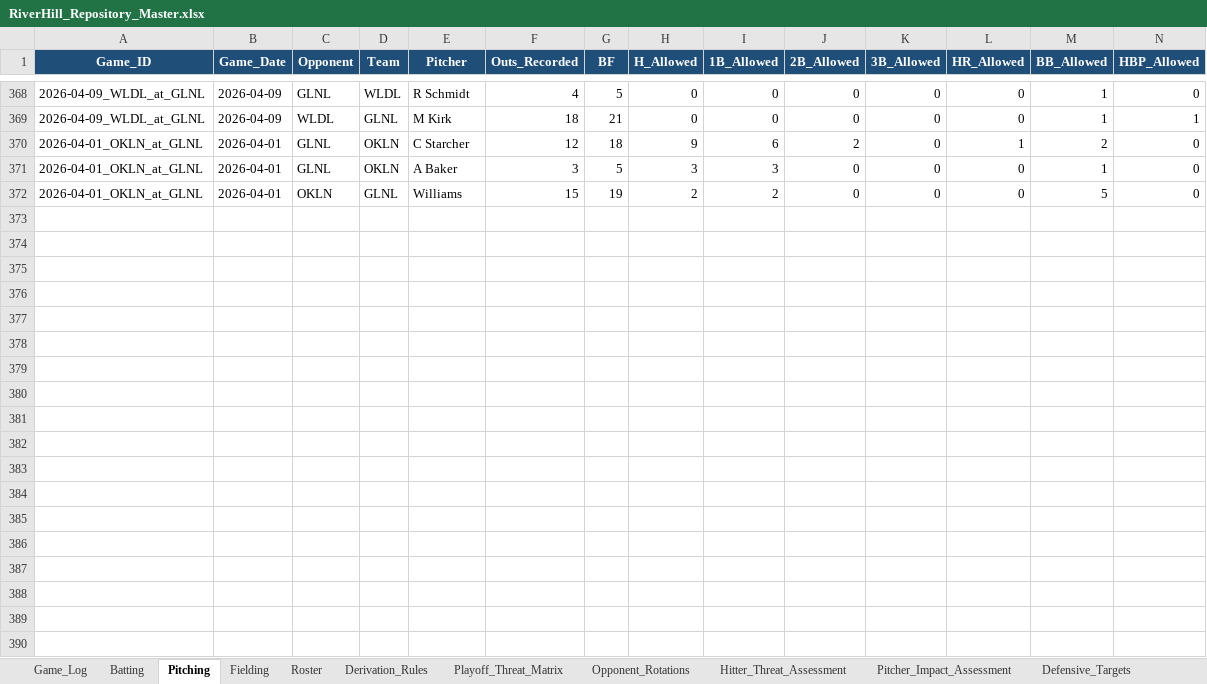
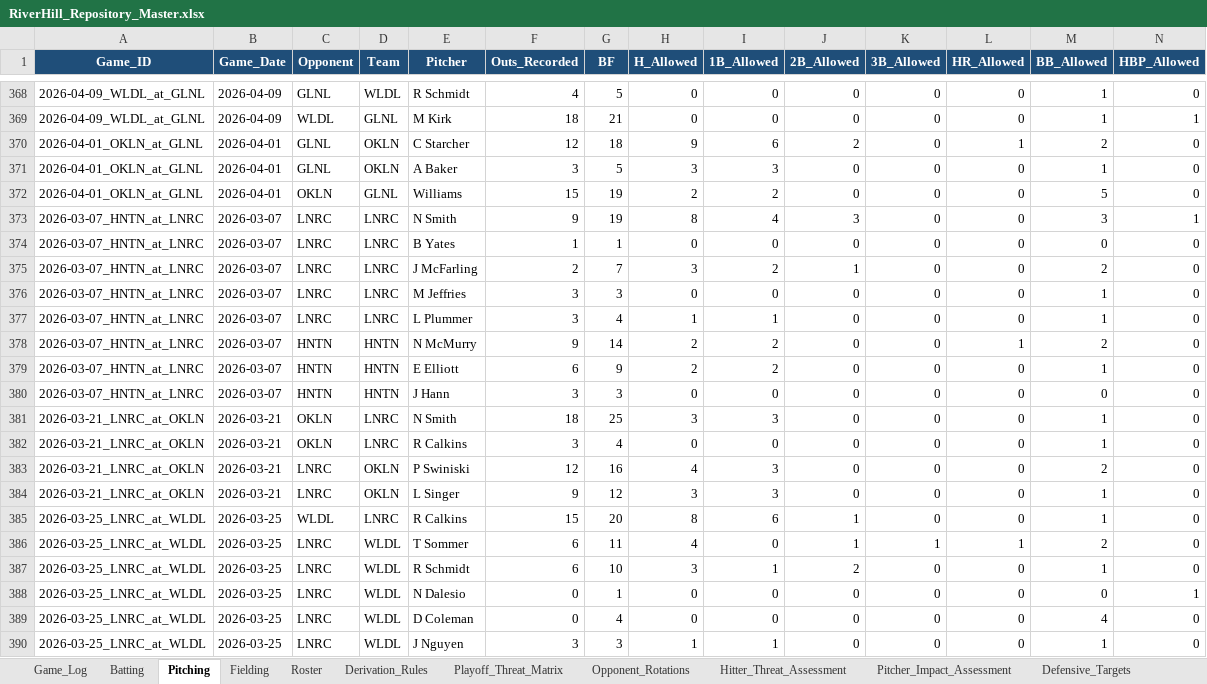
Before and after one commit to hughnorwood/hawks-scouting, an Excel workbook: data/RiverHill_Repository_Master.xlsx, sheet Pitching, drawn as a sheet; only a part is shown, gaps mark what is left out; values as stored, in another font and other column widths than the file's, no borders; rows hold the shown columns only; the diff covers the shown part only; the diff names each change by its address in the sheet, - before the commit and + after, or states it on an @@ line.

```diff
--- a/data/RiverHill_Repository_Master.xlsx (sheet Pitching)
+++ b/data/RiverHill_Repository_Master.xlsx (sheet Pitching)
+row 373: 2026-03-07_HNTN_at_LNRC | 2026-03-07 | LNRC | LNRC | N Smith | 9 | 19 | 8 | 4 | 3 | 0 | 0 | 3 | 1
+row 374: 2026-03-07_HNTN_at_LNRC | 2026-03-07 | LNRC | LNRC | B Yates | 1 | 1 | 0 | 0 | 0 | 0 | 0 | 0 | 0
+row 375: 2026-03-07_HNTN_at_LNRC | 2026-03-07 | LNRC | LNRC | J McFarling | 2 | 7 | 3 | 2 | 1 | 0 | 0 | 2 | 0
+row 376: 2026-03-07_HNTN_at_LNRC | 2026-03-07 | LNRC | LNRC | M Jeffries | 3 | 3 | 0 | 0 | 0 | 0 | 0 | 1 | 0
+row 377: 2026-03-07_HNTN_at_LNRC | 2026-03-07 | LNRC | LNRC | L Plummer | 3 | 4 | 1 | 1 | 0 | 0 | 0 | 1 | 0
+row 378: 2026-03-07_HNTN_at_LNRC | 2026-03-07 | HNTN | HNTN | N McMurry | 9 | 14 | 2 | 2 | 0 | 0 | 1 | 2 | 0
+row 379: 2026-03-07_HNTN_at_LNRC | 2026-03-07 | HNTN | HNTN | E Elliott | 6 | 9 | 2 | 2 | 0 | 0 | 0 | 1 | 0
+row 380: 2026-03-07_HNTN_at_LNRC | 2026-03-07 | HNTN | HNTN | J Hann | 3 | 3 | 0 | 0 | 0 | 0 | 0 | 0 | 0
+row 381: 2026-03-21_LNRC_at_OKLN | 2026-03-21 | OKLN | LNRC | N Smith | 18 | 25 | 3 | 3 | 0 | 0 | 0 | 1 | 0
+row 382: 2026-03-21_LNRC_at_OKLN | 2026-03-21 | OKLN | LNRC | R Calkins | 3 | 4 | 0 | 0 | 0 | 0 | 0 | 1 | 0
+row 383: 2026-03-21_LNRC_at_OKLN | 2026-03-21 | LNRC | OKLN | P Swiniski | 12 | 16 | 4 | 3 | 0 | 0 | 0 | 2 | 0
+row 384: 2026-03-21_LNRC_at_OKLN | 2026-03-21 | LNRC | OKLN | L Singer | 9 | 12 | 3 | 3 | 0 | 0 | 0 | 1 | 0
+row 385: 2026-03-25_LNRC_at_WLDL | 2026-03-25 | WLDL | LNRC | R Calkins | 15 | 20 | 8 | 6 | 1 | 0 | 0 | 1 | 0
+row 386: 2026-03-25_LNRC_at_WLDL | 2026-03-25 | LNRC | WLDL | T Sommer | 6 | 11 | 4 | 0 | 1 | 1 | 1 | 2 | 0
+row 387: 2026-03-25_LNRC_at_WLDL | 2026-03-25 | LNRC | WLDL | R Schmidt | 6 | 10 | 3 | 1 | 2 | 0 | 0 | 1 | 0
+row 388: 2026-03-25_LNRC_at_WLDL | 2026-03-25 | LNRC | WLDL | N Dalesio | 0 | 1 | 0 | 0 | 0 | 0 | 0 | 0 | 1
+row 389: 2026-03-25_LNRC_at_WLDL | 2026-03-25 | LNRC | WLDL | D Coleman | 0 | 4 | 0 | 0 | 0 | 0 | 0 | 4 | 0
+row 390: 2026-03-25_LNRC_at_WLDL | 2026-03-25 | LNRC | WLDL | J Nguyen | 3 | 3 | 1 | 1 | 0 | 0 | 0 | 1 | 0
```
Also changed, not shown: 22 added rows elsewhere in this sheet, sheet Batting, sheet Fielding, sheet Game_Log, 14 other files.
